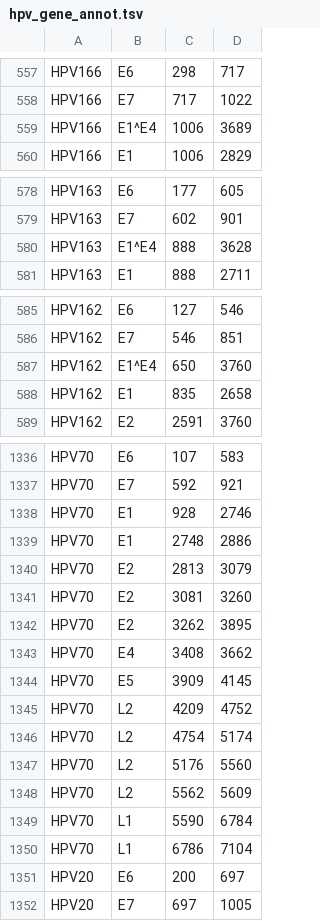
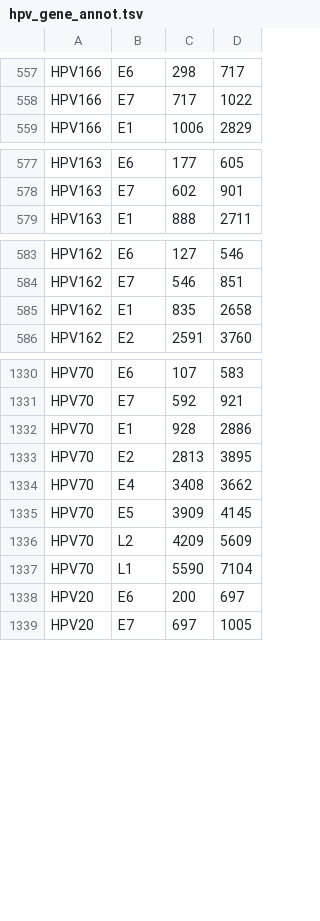
Before and after one commit to jin-wash-u/HPV-EM, a TSV file: reference/hpv_gene_annot.tsv, drawn as a sheet; only a part is shown, gaps mark what is left out; the diff covers the shown part only.

```diff
--- a/reference/hpv_gene_annot.tsv
+++ b/reference/hpv_gene_annot.tsv
@@ -558,3 +558,2 @@ HPV166	E6	298	717
 HPV166	E7	717	1022
-HPV166	E1^E4	1006	3689
 HPV166	E1	1006	2829
@@ -579,3 +578,2 @@ HPV163	E6	177	605
 HPV163	E7	602	901
-HPV163	E1^E4	888	3628
 HPV163	E1	888	2711
@@ -586,3 +584,2 @@ HPV162	E6	127	546
 HPV162	E7	546	851
-HPV162	E1^E4	650	3760
 HPV162	E1	835	2658
@@ -1337,15 +1331,8 @@ HPV70	E6	107	583
 HPV70	E7	592	921
-HPV70	E1	928	2746
-HPV70	E1	2748	2886
-HPV70	E2	2813	3079
-HPV70	E2	3081	3260
-HPV70	E2	3262	3895
+HPV70	E1	928	2886
+HPV70	E2	2813	3895
 HPV70	E4	3408	3662
 HPV70	E5	3909	4145
-HPV70	L2	4209	4752
-HPV70	L2	4754	5174
-HPV70	L2	5176	5560
-HPV70	L2	5562	5609
-HPV70	L1	5590	6784
-HPV70	L1	6786	7104
+HPV70	L2	4209	5609
+HPV70	L1	5590	7104
 HPV20	E6	200	697
```
Also changed, not shown: 2 added rows and 3 removed rows elsewhere in this file, 4 other files.
